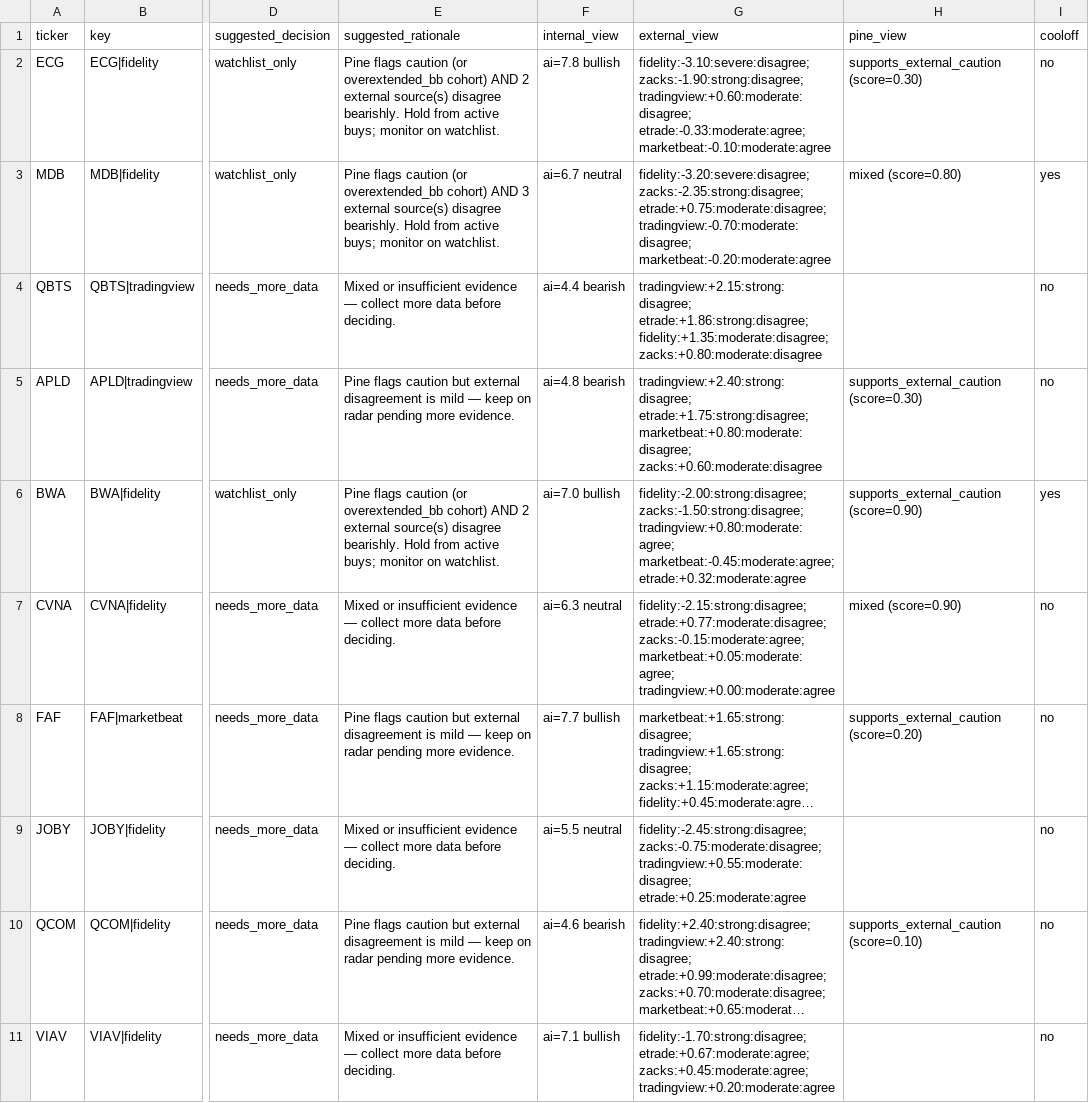
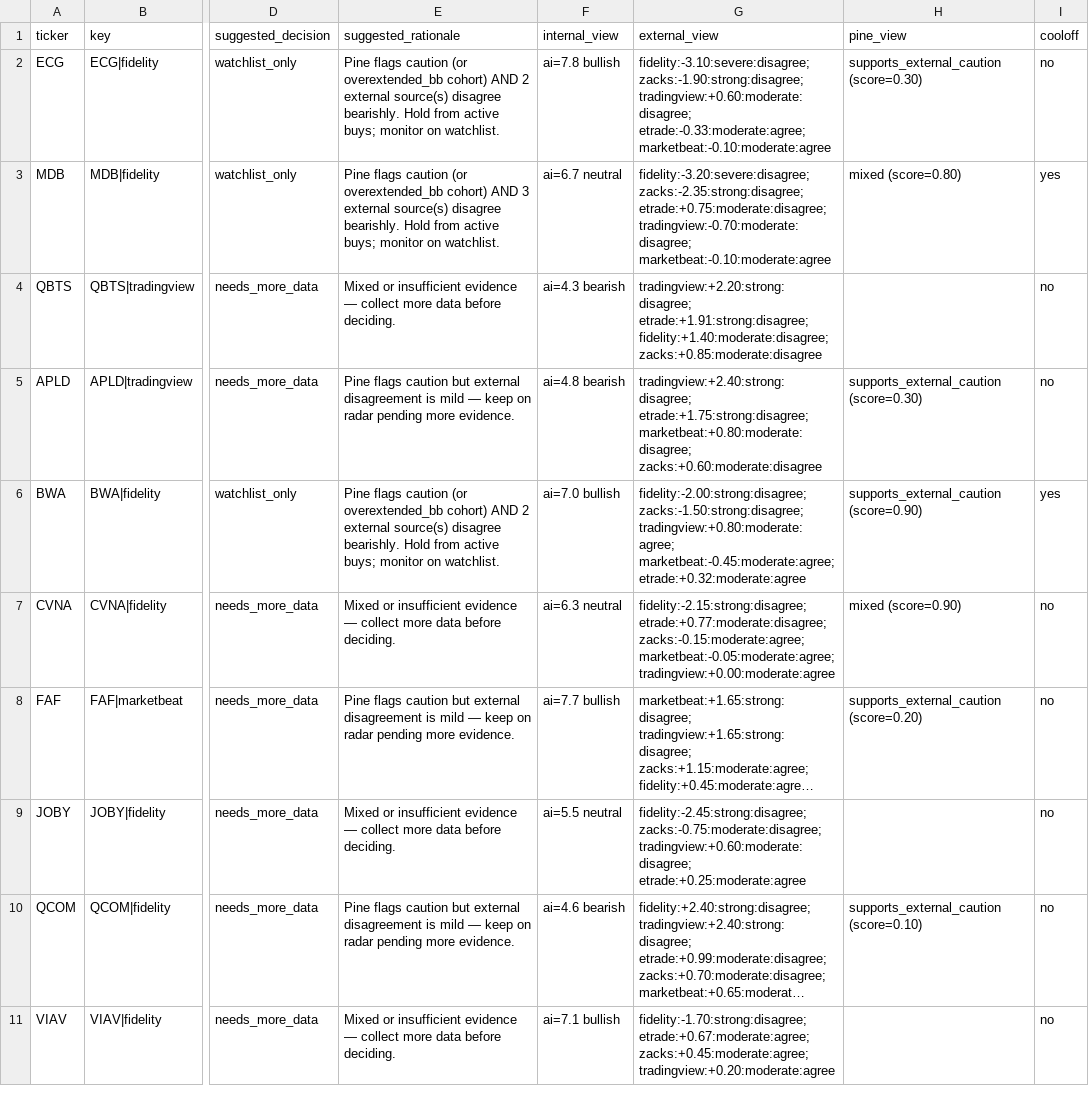
Before and after one commit to stdeplock-prog/ai-stock-rankings, a CSV file: data/reports/disagreement_queue_review.csv, drawn as a sheet; only a part is shown, gaps mark what is left out; long unchanged cells end in …; the diff covers the shown part only; the diff names each change by its address in the sheet, - before the commit and + after, or states it on an @@ line.

```diff
--- a/data/reports/disagreement_queue_review.csv
+++ b/data/reports/disagreement_queue_review.csv
-G3 (external_view): …etrade:+0.75:moderate:disagree; tradingview:-0.70:moderate:disagree; marketbeat:-0.20:moderate:agree
+G3 (external_view): …etrade:+0.75:moderate:disagree; tradingview:-0.70:moderate:disagree; marketbeat:-0.10:moderate:agree
-F4 (internal_view): ai=4.4 bearish
+F4 (internal_view): ai=4.3 bearish
-G4 (external_view): tradingview:+2.15:strong:disagree; etrade:+1.86:strong:disagree; fidelity:+1.35:moderate:disagree; zacks:+0.80:moderate:disagree
+G4 (external_view): tradingview:+2.20:strong:disagree; etrade:+1.91:strong:disagree; fidelity:+1.40:moderate:disagree; zacks:+0.85:moderate:disagree
-G7 (external_view): …etrade:+0.77:moderate:disagree; zacks:-0.15:moderate:agree; marketbeat:+0.05:moderate:agree; tradingview:+0.00:moderate:agree
+G7 (external_view): …etrade:+0.77:moderate:disagree; zacks:-0.15:moderate:agree; marketbeat:-0.05:moderate:agree; tradingview:+0.00:moderate:agree
-G9 (external_view): fidelity:-2.45:strong:disagree; zacks:-0.75:moderate:disagree; tradingview:+0.55:moderate:disagree; etrade:+0.25:moderate:agree
+G9 (external_view): fidelity:-2.45:strong:disagree; zacks:-0.75:moderate:disagree; tradingview:+0.60:moderate:disagree; etrade:+0.25:moderate:agree
```
Also changed, not shown: 4 edited cells elsewhere in this file, data/processed/catalysts.csv, data/processed/scoring_outputs/swing_rankings.csv, 48 other files.
